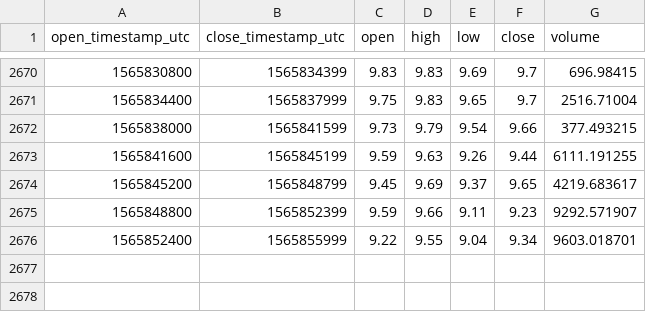
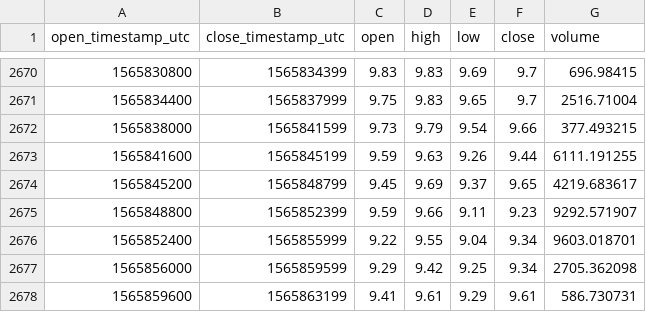
Before and after one commit to cryptobigbro/coinbasepro-REP-USD, a CSV file: coinbasepro-REP-USD-1h.csv, drawn as a sheet; only a part is shown, gaps mark what is left out.

Commit message:
Update OHLCV data.

```diff
--- a/coinbasepro-REP-USD-1h.csv
+++ b/coinbasepro-REP-USD-1h.csv
@@ -2676 +2676,3 @@ open_timestamp_utc,close_timestamp_utc,open,high,low,close,volume
 1565852400,1565855999,9.22,9.55,9.04,9.34,9603.018701
+1565856000,1565859599,9.29,9.42,9.25,9.34,2705.362098
+1565859600,1565863199,9.41,9.61,9.29,9.61,586.730731
```
Also changed, not shown: 1 other file.
